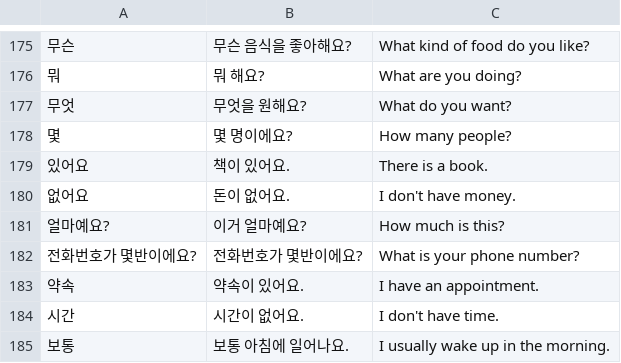
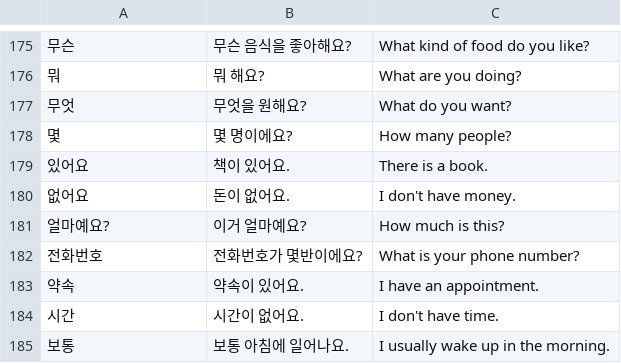
Before and after one commit to YKLoh666/korean-flashcard, a CSV file: src/sentences.csv, drawn as a sheet; only a part is shown, gaps mark what is left out; the diff covers the shown part only; the diff names each change by its address in the sheet, - before the commit and + after, or states it on an @@ line.

```diff
--- a/src/sentences.csv
+++ b/src/sentences.csv
-A182: 전화번호가 몇반이에요?
+A182: 전화번호
```
Also changed, not shown: 25 added rows elsewhere in this file, 3 other files.
